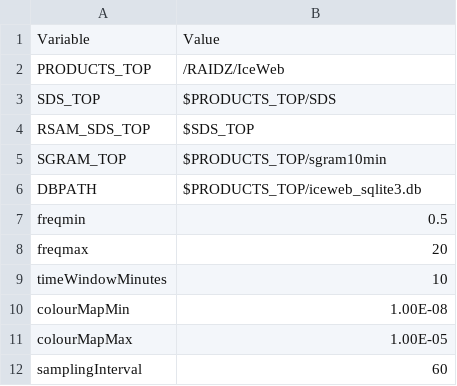
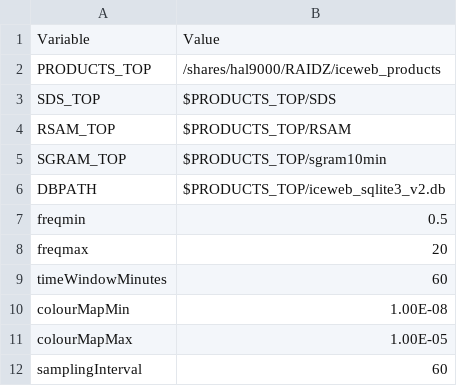
Before and after one commit to gthompson/tremorExplorer, a CSV file: config/iceweb_general.config.csv, drawn as a sheet.

```diff
--- a/config/iceweb_general.config.csv
+++ b/config/iceweb_general.config.csv
@@ -1,10 +1,10 @@
 Variable,Value
-PRODUCTS_TOP,/RAIDZ/IceWeb
+PRODUCTS_TOP,/shares/hal9000/RAIDZ/iceweb_products
 SDS_TOP,$PRODUCTS_TOP/SDS
-RSAM_SDS_TOP,$SDS_TOP
+RSAM_TOP,$PRODUCTS_TOP/RSAM
 SGRAM_TOP,$PRODUCTS_TOP/sgram10min
-DBPATH,$PRODUCTS_TOP/iceweb_sqlite3.db
+DBPATH,$PRODUCTS_TOP/iceweb_sqlite3_v2.db
 freqmin,0.5
 freqmax,20
-timeWindowMinutes,10
+timeWindowMinutes,60
 colourMapMin,1.00E-08
```
Also changed, not shown: config/iceweb_jobs.config.csv, config/iceweb_places.config.csv, 7 other files.
